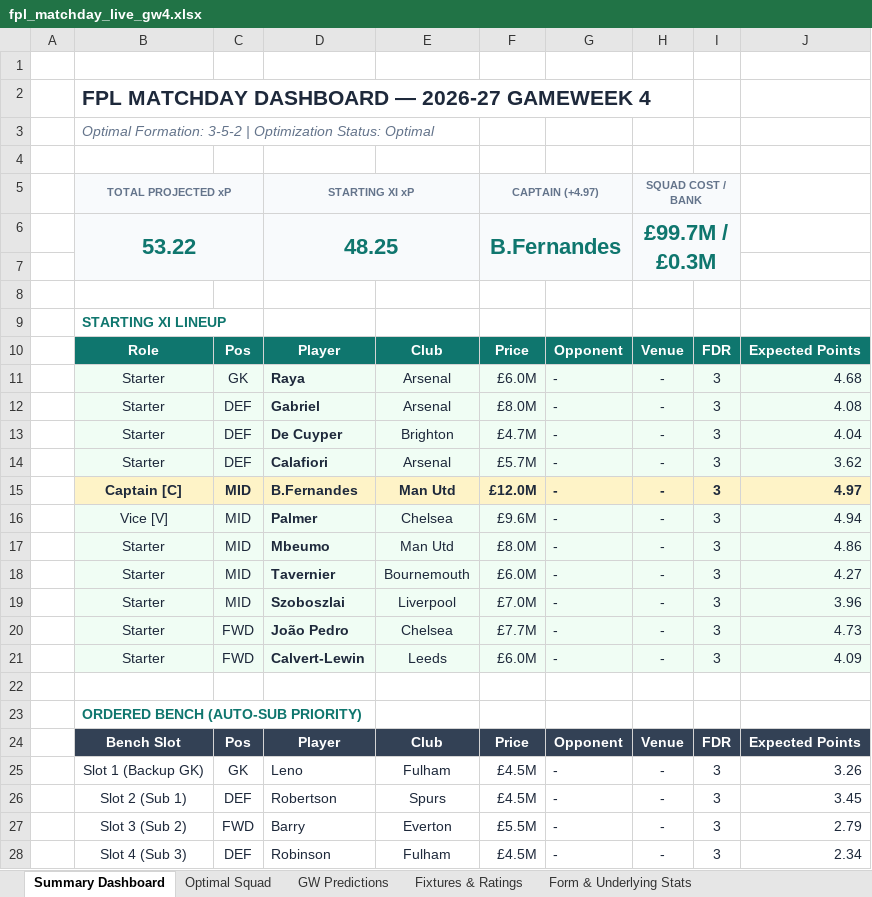
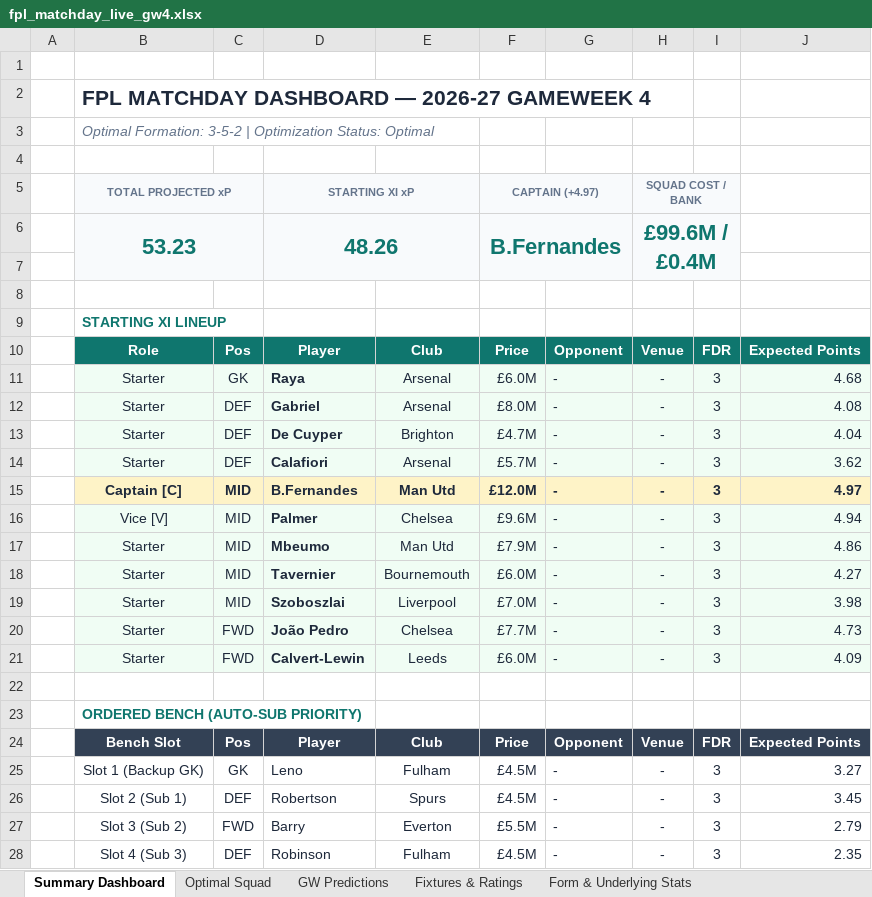
Before and after one commit to Arabinda07/Fantasy-Premier-League, an Excel workbook: data/2026-27/fpl_matchday_live_gw4.xlsx, sheet Summary Dashboard, drawn as a sheet; values as stored, in another font and other column widths than the file's, no borders; removed rows and columns are numbered as before the commit, all else as after; the diff names each change by its address in the sheet, - before the commit and + after, or states it on an @@ line.

```diff
--- a/data/2026-27/fpl_matchday_live_gw4.xlsx (sheet Summary Dashboard)
+++ b/data/2026-27/fpl_matchday_live_gw4.xlsx (sheet Summary Dashboard)
-row 6:  | 53.22 |  | 48.25 |  | B.Fernandes |  | £99.7M / £0.3M
+row 6:  | 53.23 |  | 48.26 |  | B.Fernandes |  | £99.6M / £0.4M
-F17: £8.0M
+F17: £7.9M
-J19: 3.96
+J19: 3.98
-J25: 3.26
+J25: 3.27
-J28: 2.34
+J28: 2.35
```
Also changed, not shown: sheet GW Predictions, sheet Form & Underlying Stats, sheet Optimal Squad, 18 other files.
